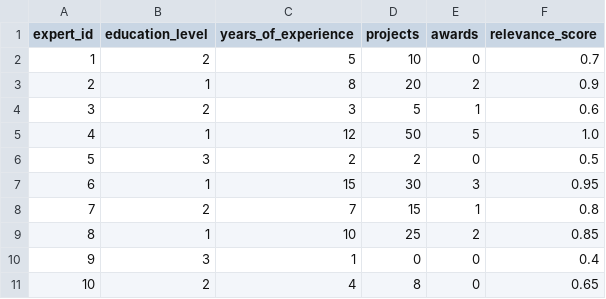
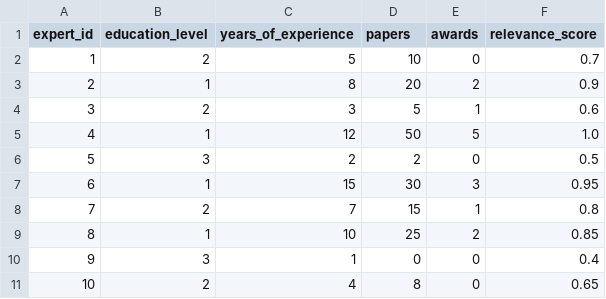
Before and after one commit to Lampx83/Learning-To-Rank, a CSV file: step3_data.csv (was expert_data.csv), drawn as a sheet.

Commit message:
Three Steps

```diff
--- a/expert_data.csv
+++ b/step3_data.csv
@@ -1,2 +1,2 @@
-expert_id,education_level,years_of_experience,projects,awards,relevance_score
+expert_id,education_level,years_of_experience,papers,awards,relevance_score
 1,2,5,10,0,0.7
```
Also changed, not shown: catboost_info/time_left.tsv, 11 other files.
